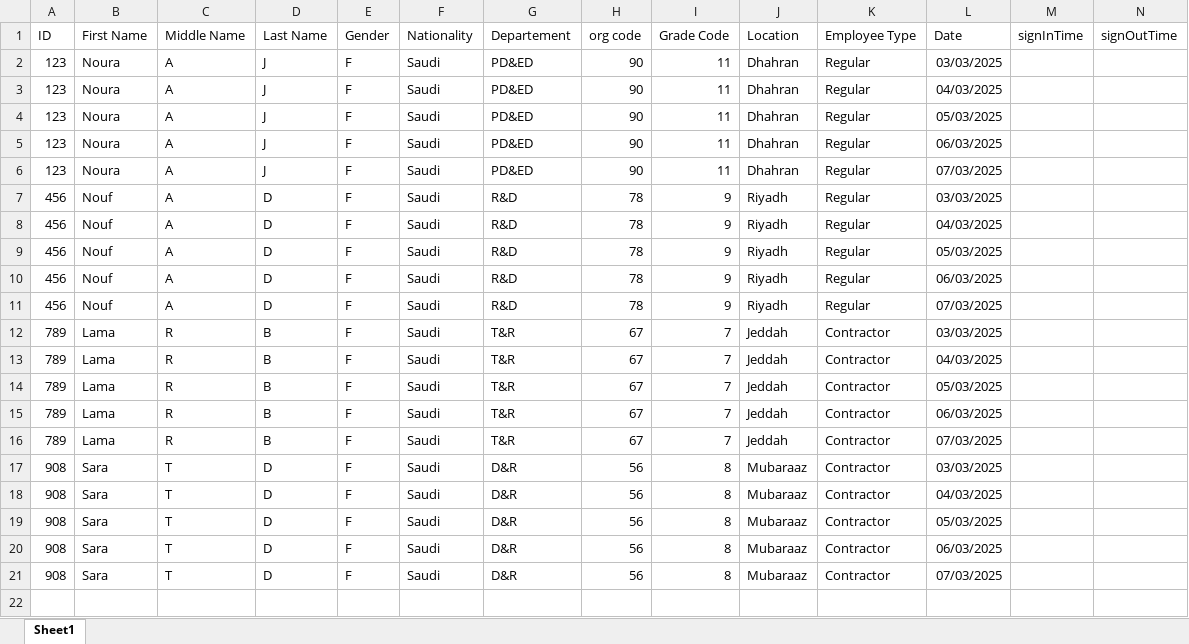
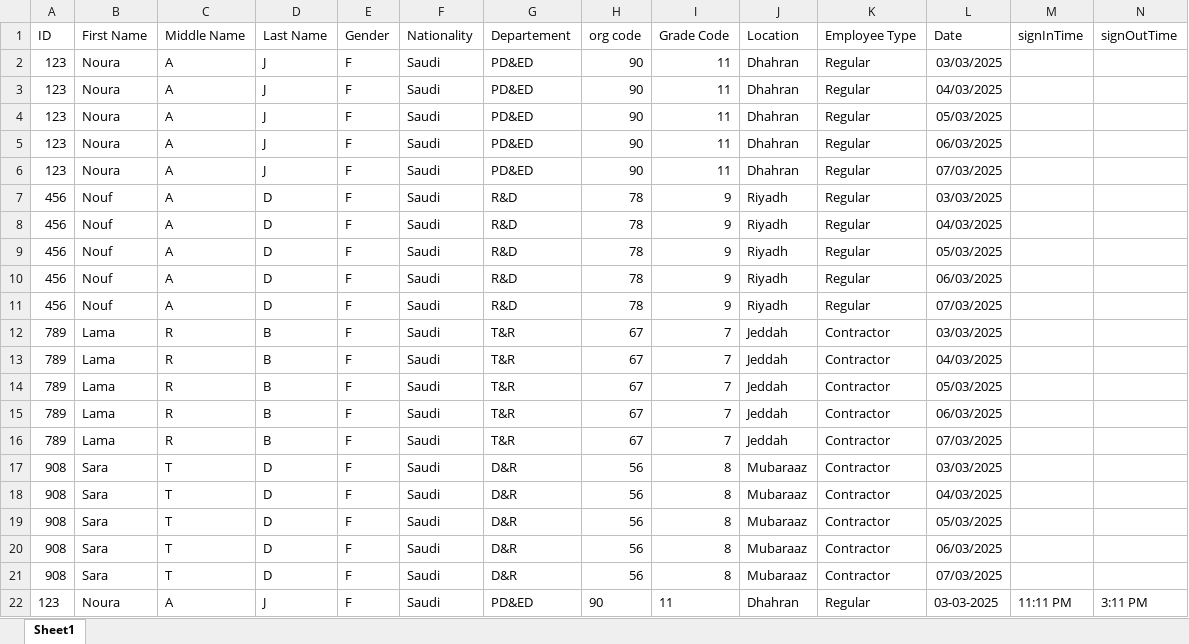
Before and after one commit to Noura-j/excelfile, an Excel workbook: test.xlsx, sheet Sheet1, drawn as a sheet; values as stored, in another font and other column widths than the file's, no borders; table styles not drawn; the diff names each change by its address in the sheet, - before the commit and + after, or states it on an @@ line.

Commit message:
Updated sign-in/sign-out times

```diff
--- a/test.xlsx (sheet Sheet1)
+++ b/test.xlsx (sheet Sheet1)
+row 22: 123 | Noura | A | J | F | Saudi | PD&ED | 90 | 11 | Dhahran | Regular | 03-03-2025 | 11:11 PM | 3:11 PM
```
